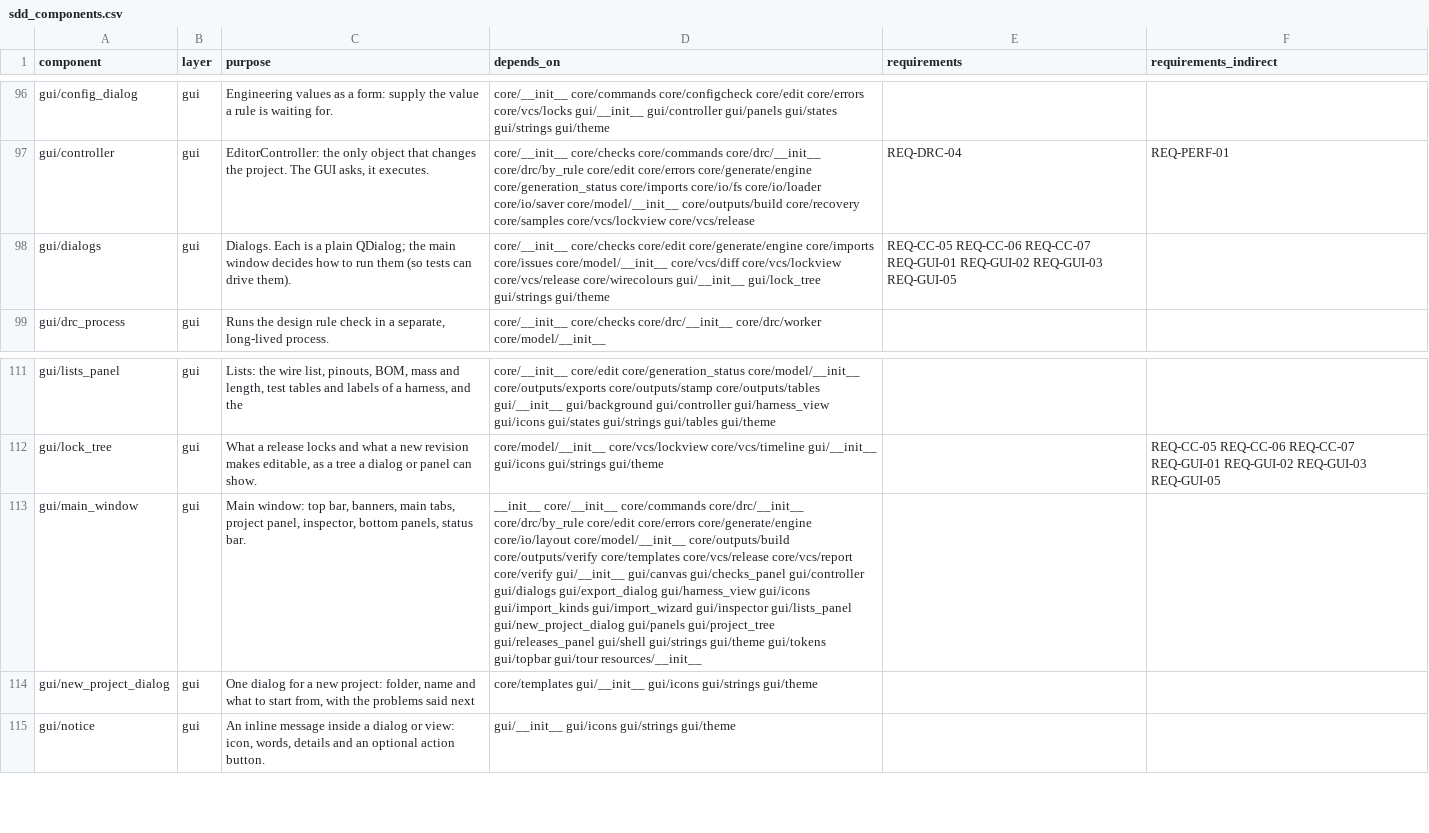
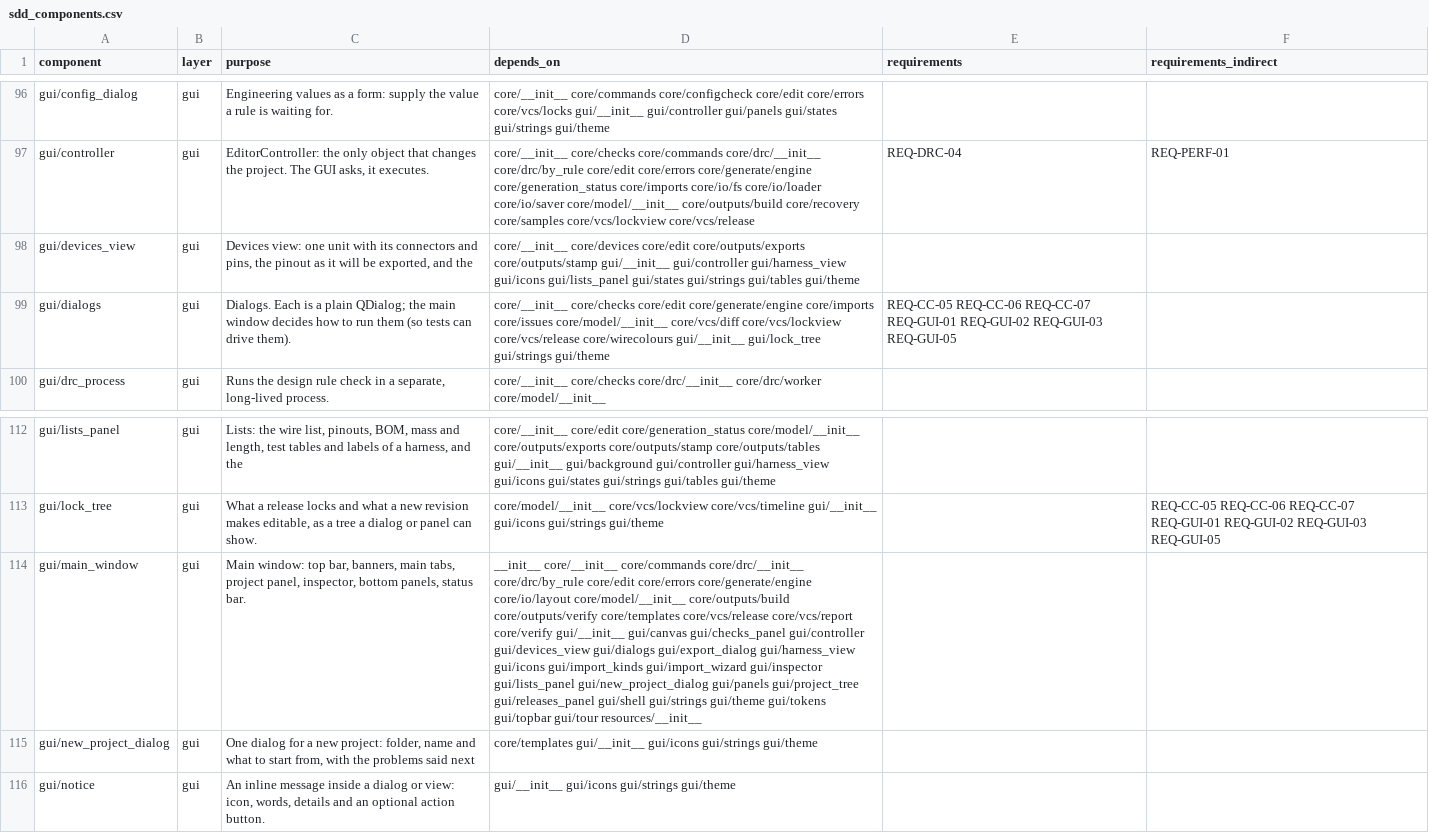
Before and after one commit to 0h3xn4/WireViz-HarnessDesignStudio, a CSV file: HarnessDesignStudio/compliance/sdd_components.csv, drawn as a sheet; only a part is shown, gaps mark what is left out; addresses are those after the commit; the diff names each change by its address in the sheet, - before the commit and + after, or states it on an @@ line.

```diff
--- a/HarnessDesignStudio/compliance/sdd_components.csv
+++ b/HarnessDesignStudio/compliance/sdd_components.csv
+row 98: gui/devices_view | gui | Devices view: one unit with its connectors and pins, the pinout as it will be exported, and the | core/__init__ core/devices core/edit core/outputs/exports core/outputs/stamp gui/__init__ gui/controller gui/harness_view gui/icons gui/lists_panel gui/states gui/strings gui/tables gui/theme
-D114 (depends_on): …gui/checks_panel gui/controller gui/dialogs gui/export_dialog…
+D114 (depends_on): …gui/checks_panel gui/controller gui/devices_view gui/dialogs gui/export_dialog…
```
Also changed, not shown: 13 other files.
